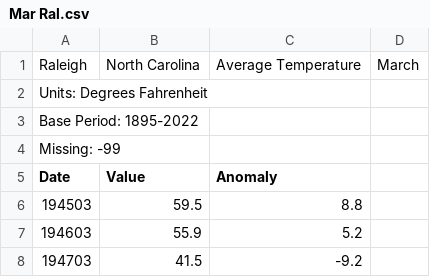
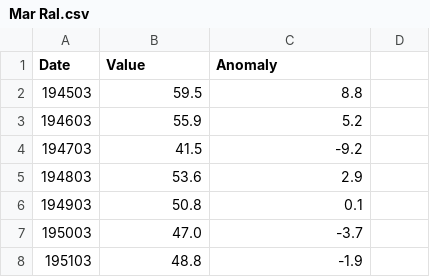
Before and after one commit to JesseM23/TempProject, a CSV file: Ral/Mar Ral.csv, drawn as a sheet; only a part is shown; the shorter side is filled out with more unchanged rows; the diff names each change by its address in the sheet, - before the commit and + after, or states it on an @@ line.

Commit message:
Update Mar Ral.csv

```diff
--- a/Ral/Mar Ral.csv
+++ b/Ral/Mar Ral.csv
-row 1: Raleigh | North Carolina | Average Temperature | March
-row 2: Units: Degrees Fahrenheit
-row 3: Base Period: 1895-2022
-row 4: Missing: -99
```
